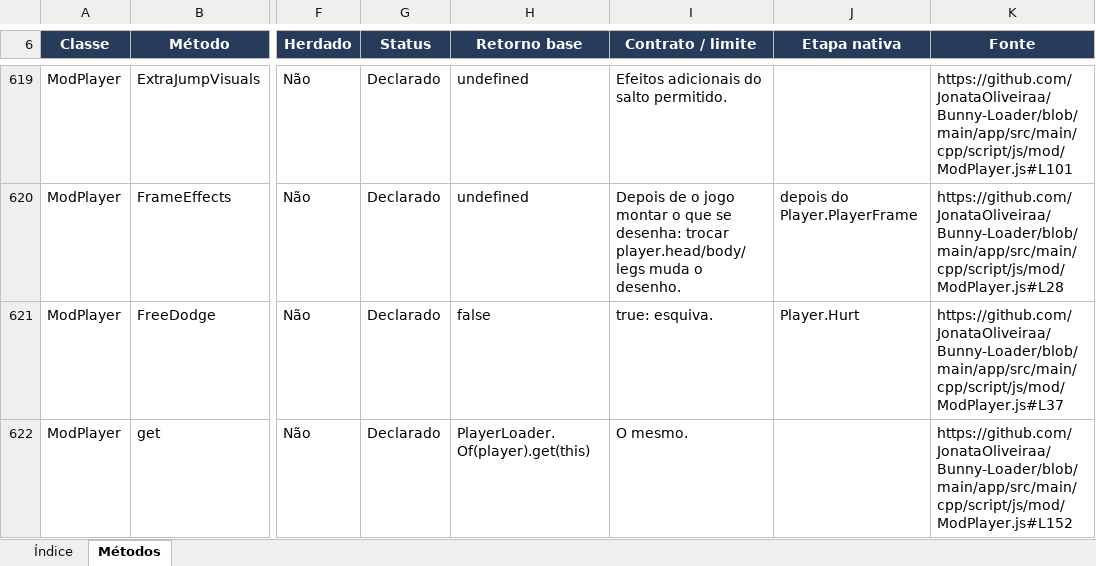
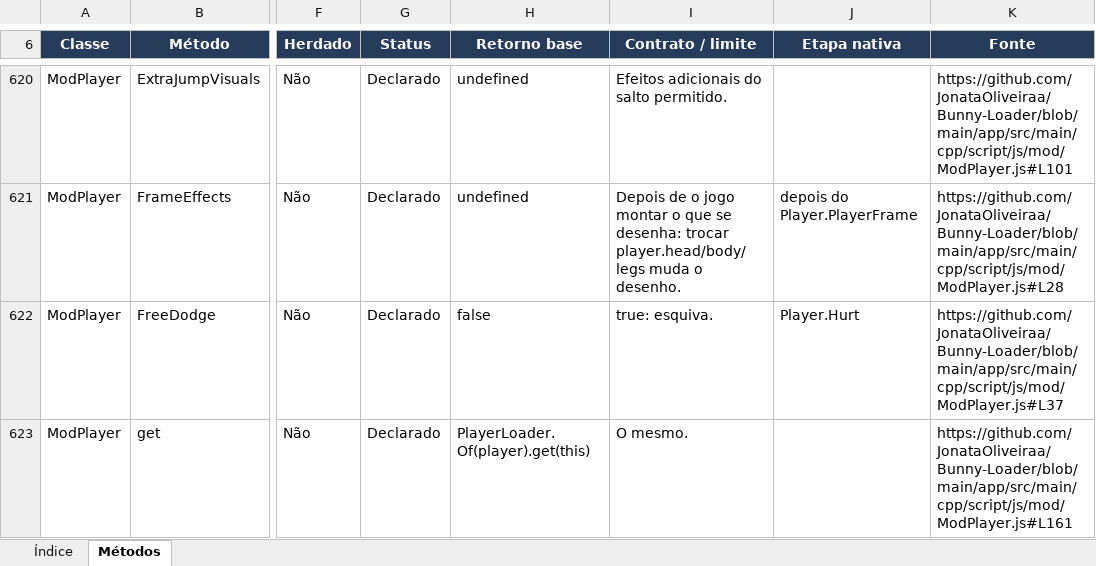
Before and after one commit to JonataOliveiraa/Bunny-Loader, an Excel workbook: docs/referencia/metodos.xlsx, sheet Métodos, drawn as a sheet; only a part is shown, gaps mark what is left out; values as stored, in another font and other column widths than the file's, no borders; conditional formats and table styles not drawn; addresses are those after the commit; the diff covers the shown part only; the diff names each change by its address in the sheet, - before the commit and + after, or states it on an @@ line.

Commit message:
docs: document native player draw-cache contract and validation

```diff
--- a/docs/referencia/metodos.xlsx (sheet Métodos)
+++ b/docs/referencia/metodos.xlsx (sheet Métodos)
-K623 (Fonte): https://github.com/JonataOliveiraa/Bunny-Loader/blob/main/app/src/main/cpp/script/js/mod/ModPlayer.js#L152
+K623 (Fonte): https://github.com/JonataOliveiraa/Bunny-Loader/blob/main/app/src/main/cpp/script/js/mod/ModPlayer.js#L161
```
Also changed, not shown: 1 added row and 3 edited cells elsewhere in this sheet, sheet Índice, 10 other files.
